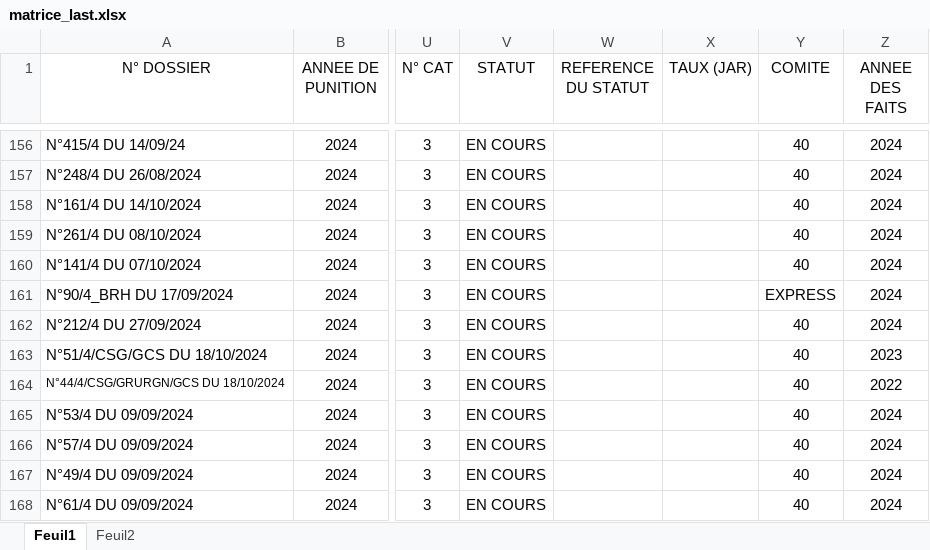
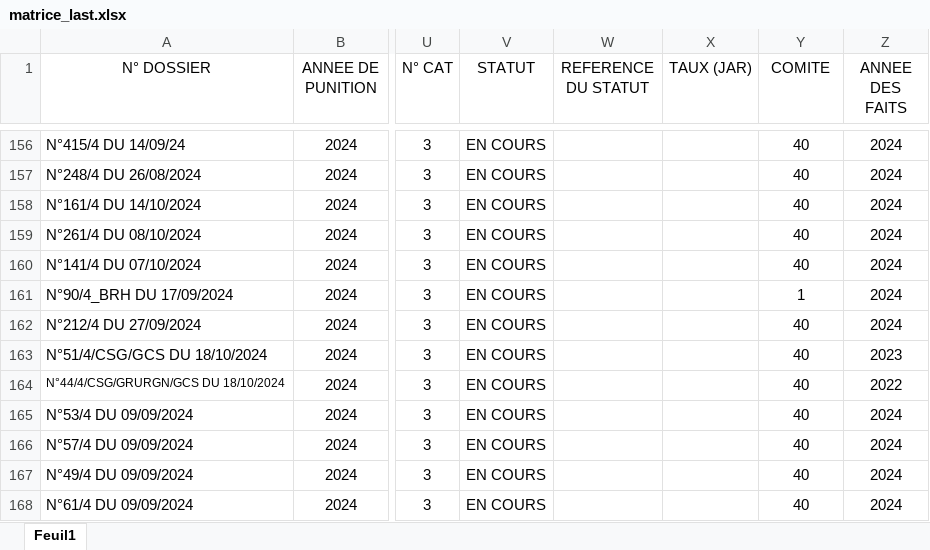
Before and after one commit to Ja-Code-del/Matrice_Disciplinaire, an Excel workbook: matrice_last.xlsx, sheet Feuil1, drawn as a sheet; only a part is shown, gaps mark what is left out; values as stored, in another font and other column widths than the file's, no borders; conditional formats and table styles not drawn; the diff covers the shown part only; the diff names each change by its address in the sheet, - before the commit and + after, or states it on an @@ line.

```diff
--- a/matrice_last.xlsx (sheet Feuil1)
+++ b/matrice_last.xlsx (sheet Feuil1)
-sheet tab: Feuil2
-Y161 (COMITE): EXPRESS
+Y161 (COMITE): 1
```
Also changed, not shown: 37 added rows elsewhere in this sheet, 3 other files.
